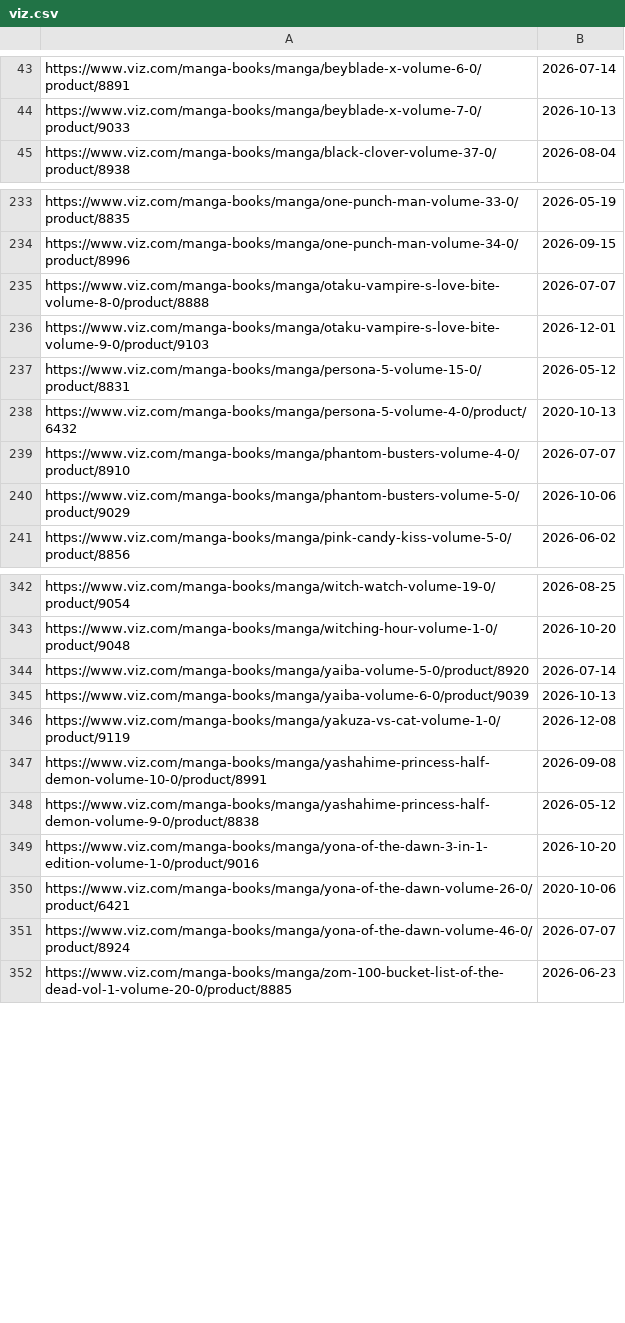
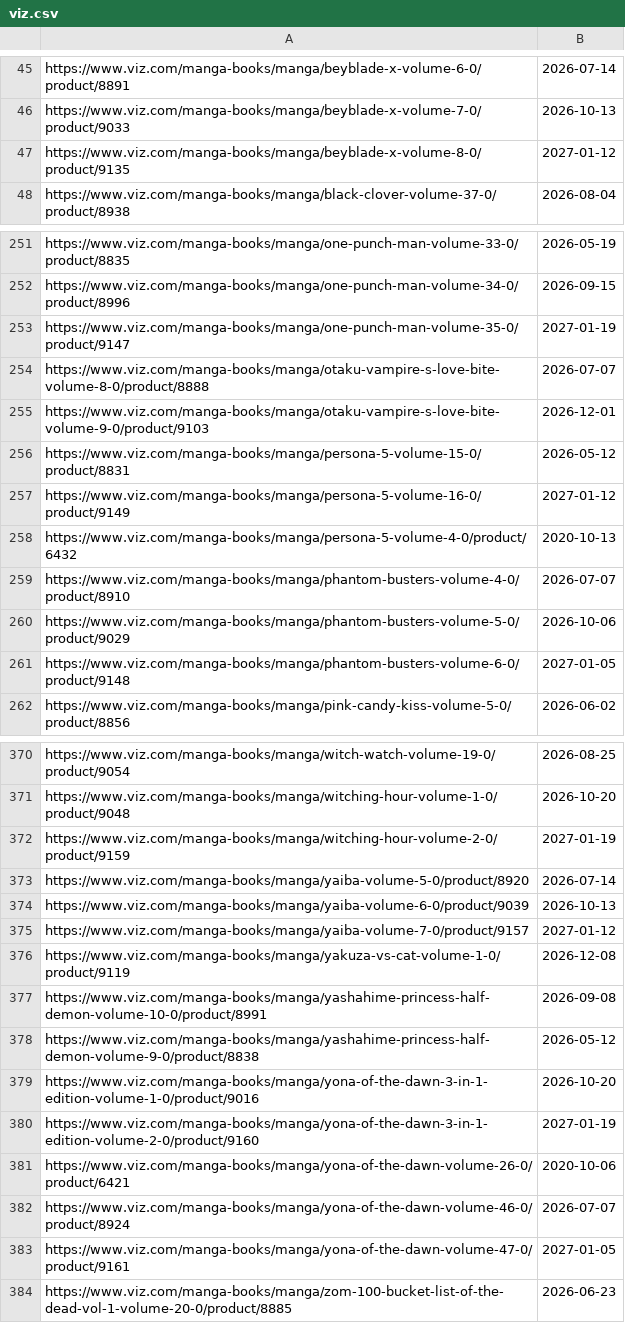
Before and after one commit to mangarelease/mangarelease.github.io, a CSV file: viz.csv, drawn as a sheet; only a part is shown, gaps mark what is left out; the diff covers the shown part only; the diff names each change by its address in the sheet, - before the commit and + after, or states it on an @@ line.

```diff
--- a/viz.csv
+++ b/viz.csv
+row 47: https://www.viz.com/manga-books/manga/beyblade-x-volume-8-0/product/9135 | 2027-01-12
+row 253: https://www.viz.com/manga-books/manga/one-punch-man-volume-35-0/product/9147 | 2027-01-19
+row 257: https://www.viz.com/manga-books/manga/persona-5-volume-16-0/product/9149 | 2027-01-12
+row 261: https://www.viz.com/manga-books/manga/phantom-busters-volume-6-0/product/9148 | 2027-01-05
+row 372: https://www.viz.com/manga-books/manga/witching-hour-volume-2-0/product/9159 | 2027-01-19
+row 375: https://www.viz.com/manga-books/manga/yaiba-volume-7-0/product/9157 | 2027-01-12
+row 380: https://www.viz.com/manga-books/manga/yona-of-the-dawn-3-in-1-edition-volume-2-0/product/9160 | 2027-01-19
+row 383: https://www.viz.com/manga-books/manga/yona-of-the-dawn-volume-47-0/product/9161 | 2027-01-05
```
Also changed, not shown: 24 added rows elsewhere in this file, series.csv, 9 other files.
